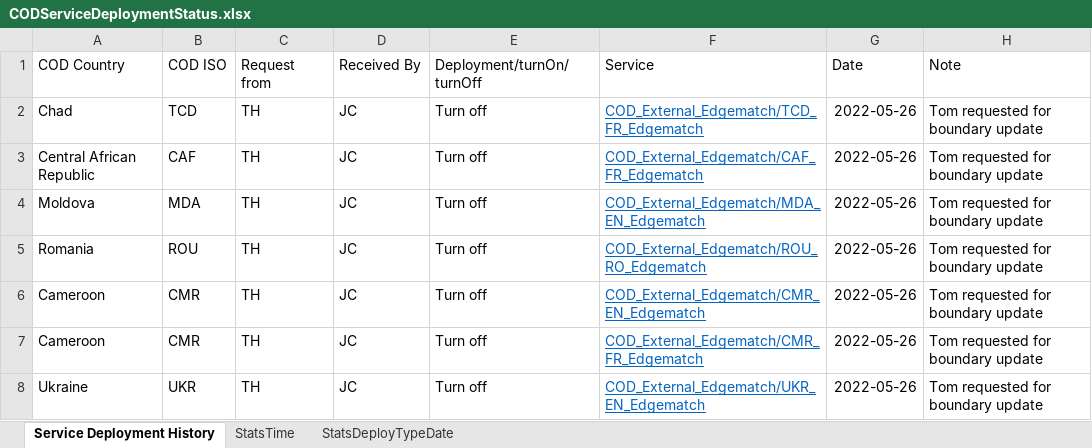
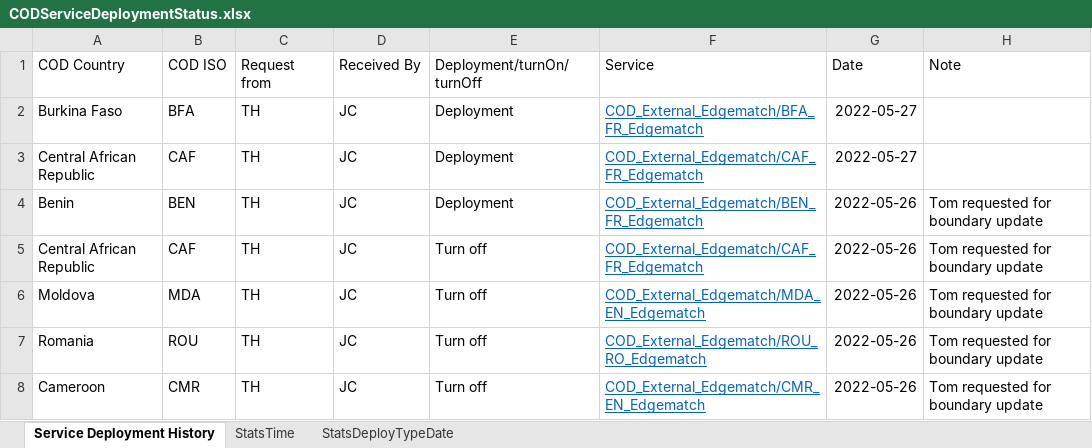
Before and after one commit to UGA-ITOSHumanitarianGIS/mapservicedoc, an Excel workbook: Data/CODServiceDeploymentStatus.xlsx, sheet Service Deployment History, drawn as a sheet; only a part is shown; the shorter side is filled out with more unchanged rows; values as stored, in another font and other column widths than the file's, no borders; conditional formats and table styles not drawn; addresses are those after the commit; the diff names each change by its address in the sheet, - before the commit and + after, or states it on an @@ line.

Commit message:
Update CODServiceDeploymentStatus.xlsx
Central African Republic
Burkina Faso
Benin

```diff
--- a/Data/CODServiceDeploymentStatus.xlsx (sheet Service Deployment History)
+++ b/Data/CODServiceDeploymentStatus.xlsx (sheet Service Deployment History)
+row 2: Burkina Faso | BFA | TH | JC | Deployment | COD_External_Edgematch/BFA_FR_Edgematch | 2022-05-27
+row 3: Central African Republic | CAF | TH | JC | Deployment | COD_External_Edgematch/CAF_FR_Edgematch | 2022-05-27
-A4 (COD Country): Chad
+A4 (COD Country): Benin
-B4 (COD ISO): TCD
+B4 (COD ISO): BEN
-E4 (Deployment/turnOn/turnOff): Turn off
+E4 (Deployment/turnOn/turnOff): Deployment
-F4 (Service): COD_External_Edgematch/TCD_FR_Edgematch
+F4 (Service): COD_External_Edgematch/BEN_FR_Edgematch
```
Also changed, not shown: charts or pictures.
